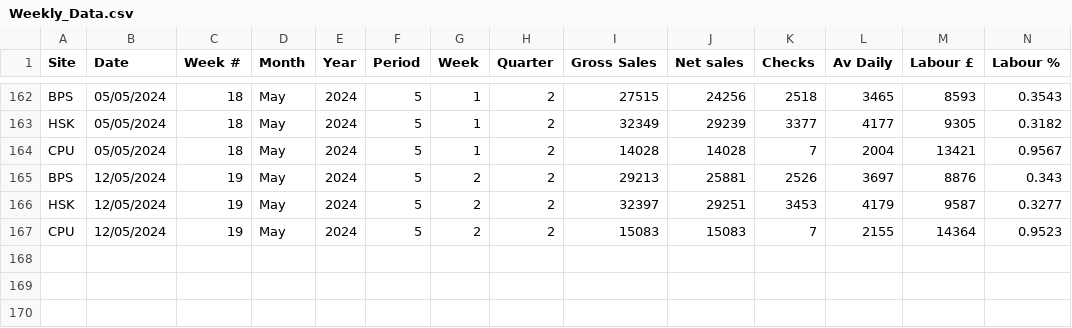
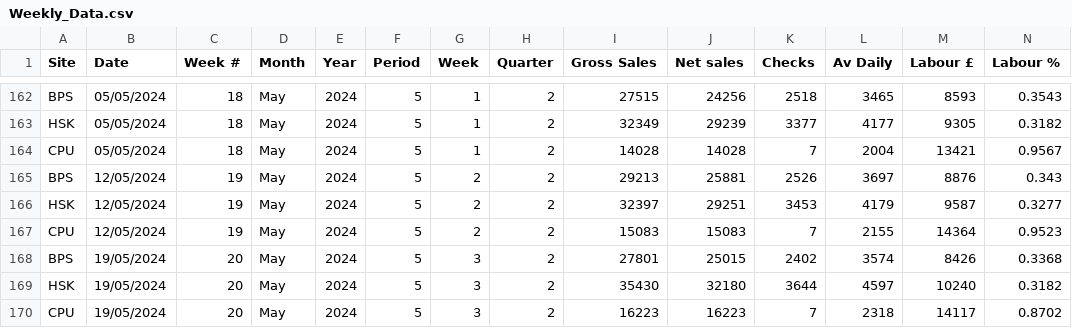
Before and after one commit to Edallsopp/test5, a CSV file: src/data/Weekly_Data.csv, drawn as a sheet; only a part is shown, gaps mark what is left out; rows hold the shown columns only; the diff names each change by its address in the sheet, - before the commit and + after, or states it on an @@ line.

Commit message:
update csv

```diff
--- a/src/data/Weekly_Data.csv
+++ b/src/data/Weekly_Data.csv
+row 168: BPS | 19/05/2024 | 20 | May | 2024 | 5 | 3 | 2 | 27801 | 25015 | 2402 | 3574 | 8426 | 0.3368
+row 169: HSK | 19/05/2024 | 20 | May | 2024 | 5 | 3 | 2 | 35430 | 32180 | 3644 | 4597 | 10240 | 0.3182
+row 170: CPU | 19/05/2024 | 20 | May | 2024 | 5 | 3 | 2 | 16223 | 16223 | 7 | 2318 | 14117 | 0.8702
```
